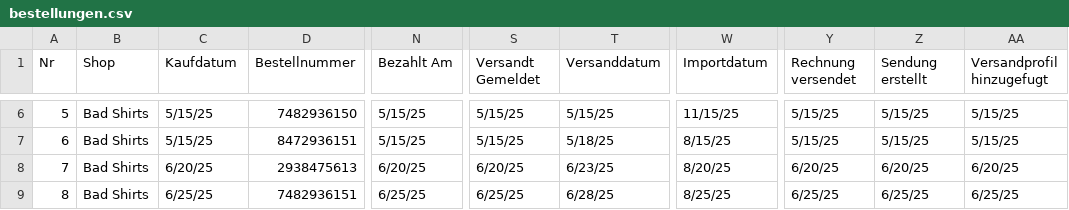
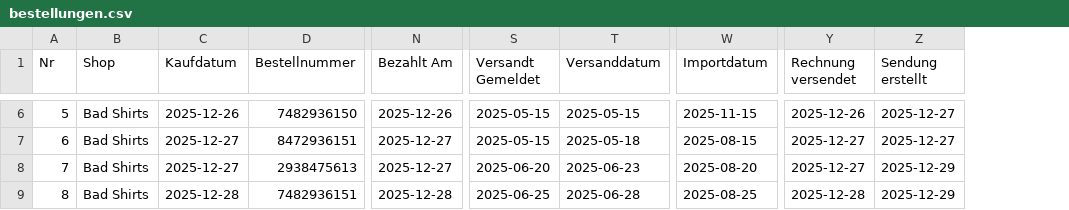
Before and after one commit to goneplaying/easybill, a CSV file: src/assets/tables/bestellungen.csv, drawn as a sheet; only a part is shown, gaps mark what is left out; the diff covers the shown part only; the diff names each change by its address in the sheet, - before the commit and + after, or states it on an @@ line.

```diff
--- a/src/assets/tables/bestellungen.csv
+++ b/src/assets/tables/bestellungen.csv
-column AA (Versandprofil hinzugefugt), rows 6-9: 5/15/25 | 5/15/25 | 6/20/25 | 6/25/25
-C6 (Kaufdatum): 5/15/25
+C6 (Kaufdatum): 2025-12-26
-N6 (Bezahlt Am): 5/15/25
+N6 (Bezahlt Am): 2025-12-26
-S6:S7 (Versandt Gemeldet): 5/15/25
+S6:S7 (Versandt Gemeldet): 2025-05-15
-T6 (Versanddatum): 5/15/25
+T6 (Versanddatum): 2025-05-15
-W6 (Importdatum): 11/15/25
+W6 (Importdatum): 2025-11-15
-Y6 (Rechnung versendet): 5/15/25
+Y6 (Rechnung versendet): 2025-12-26
-Z6:Z7 (Sendung erstellt): 5/15/25
+Z6:Z7 (Sendung erstellt): 2025-12-27
-C7 (Kaufdatum): 5/15/25
+C7 (Kaufdatum): 2025-12-27
-N7 (Bezahlt Am): 5/15/25
+N7 (Bezahlt Am): 2025-12-27
-T7 (Versanddatum): 5/18/25
+T7 (Versanddatum): 2025-05-18
-W7 (Importdatum): 8/15/25
+W7 (Importdatum): 2025-08-15
-Y7 (Rechnung versendet): 5/15/25
+Y7 (Rechnung versendet): 2025-12-27
-C8 (Kaufdatum): 6/20/25
+C8 (Kaufdatum): 2025-12-27
-N8 (Bezahlt Am): 6/20/25
+N8 (Bezahlt Am): 2025-12-27
-S8 (Versandt Gemeldet): 6/20/25
+S8 (Versandt Gemeldet): 2025-06-20
-T8 (Versanddatum): 6/23/25
+T8 (Versanddatum): 2025-06-23
-W8 (Importdatum): 8/20/25
+W8 (Importdatum): 2025-08-20
-Y8 (Rechnung versendet): 6/20/25
+Y8 (Rechnung versendet): 2025-12-27
-Z8 (Sendung erstellt): 6/20/25
+Z8 (Sendung erstellt): 2025-12-29
-C9 (Kaufdatum): 6/25/25
+C9 (Kaufdatum): 2025-12-28
-N9 (Bezahlt Am): 6/25/25
+N9 (Bezahlt Am): 2025-12-28
-S9 (Versandt Gemeldet): 6/25/25
+S9 (Versandt Gemeldet): 2025-06-25
-T9 (Versanddatum): 6/28/25
+T9 (Versanddatum): 2025-06-28
-W9 (Importdatum): 8/25/25
+W9 (Importdatum): 2025-08-25
-Y9 (Rechnung versendet): 6/25/25
+Y9 (Rechnung versendet): 2025-12-28
-Z9 (Sendung erstellt): 6/25/25
+Z9 (Sendung erstellt): 2025-12-29
```
Also changed, not shown: 115 edited cells elsewhere in this file, src/assets/tables/sendungen.csv, 2 other files.
